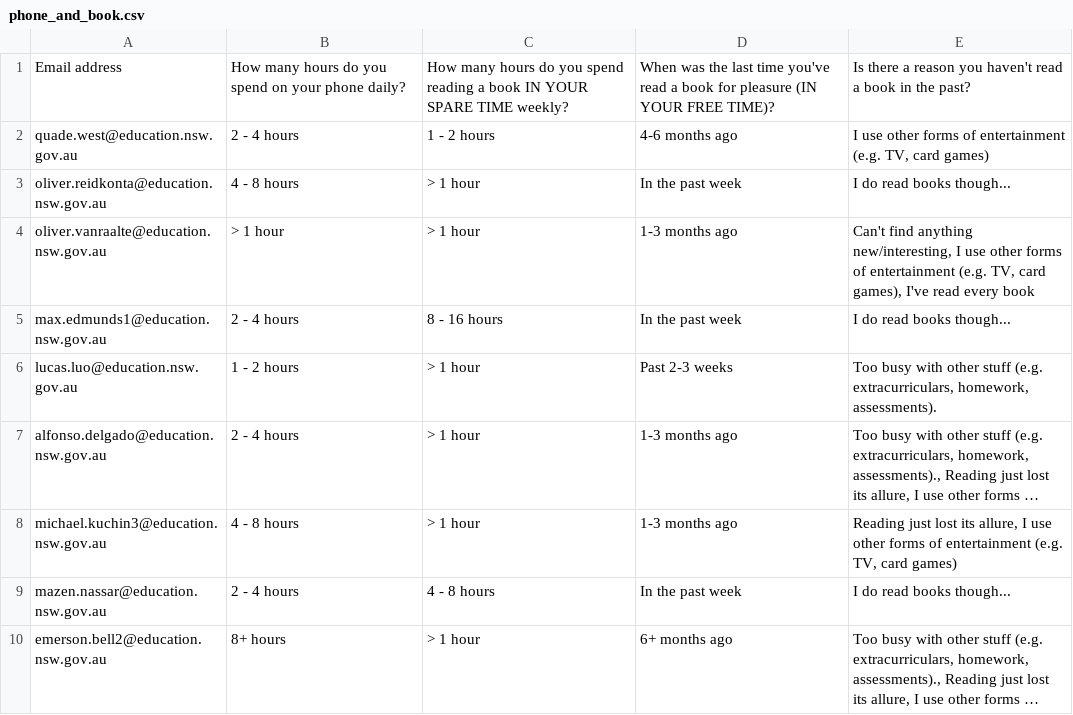
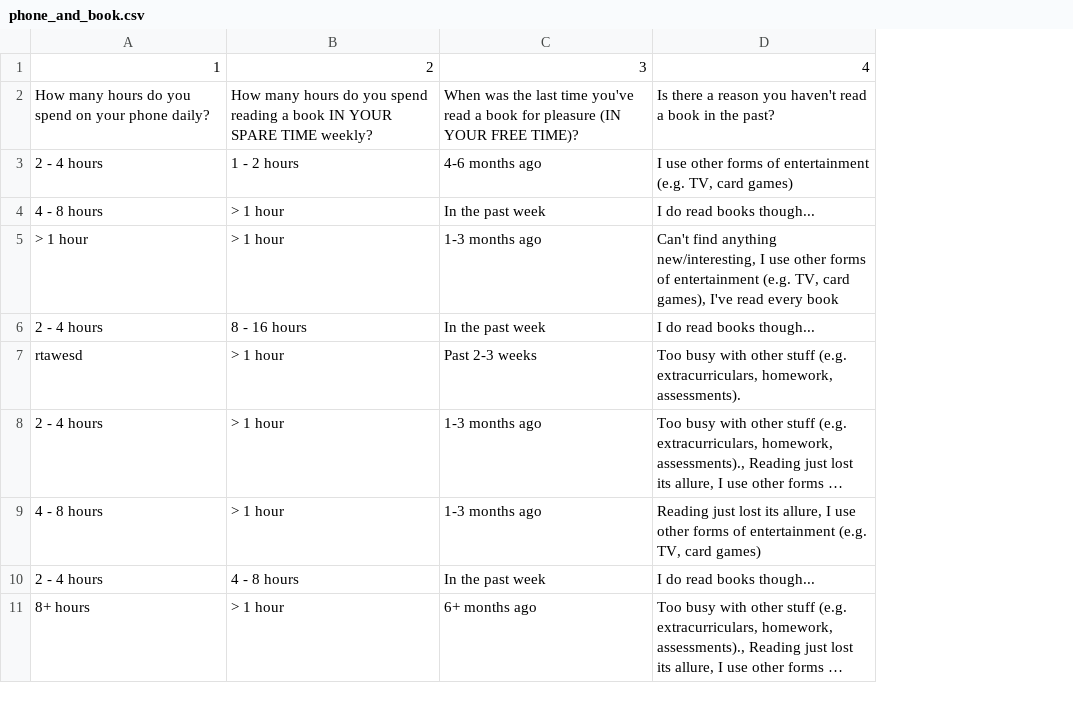
Before and after one commit to fayaaz-git/9CT-Task-1, a CSV file: data/phone_and_book.csv, drawn as a sheet; only a part is shown; long unchanged cells end in …; removed rows and columns are numbered as before the commit, all else as after; the diff names each change by its address in the sheet, - before the commit and + after, or states it on an @@ line.

```diff
--- a/data/phone_and_book.csv
+++ b/data/phone_and_book.csv
-column A, rows 1-10: Email address | quade.west@education.nsw.gov.au | oliver.reidkonta@education.nsw.gov.au | oliver.vanraalte@education.nsw.gov.au | max.edmunds1@education.nsw.gov.au | lucas.luo@education.nsw.gov.au | alfonso.delgado@education.nsw.gov.au | michael.kuchin3@education.nsw.gov.au | mazen.nassar@education.nsw.gov.au | emerson.bell2@education.nsw.gov.au
+row 1: 1 | 2 | 3 | 4
-A7: 1 - 2 hours
+A7: rtawesd
```
Also changed, not shown: 3 other files.
